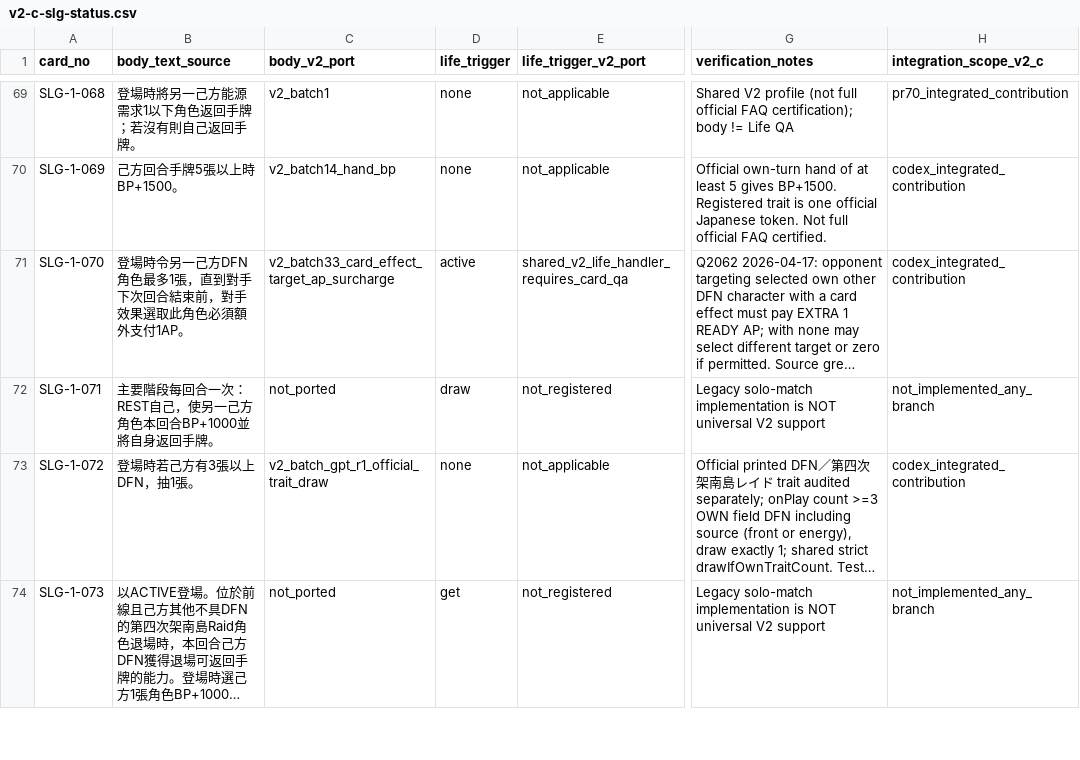
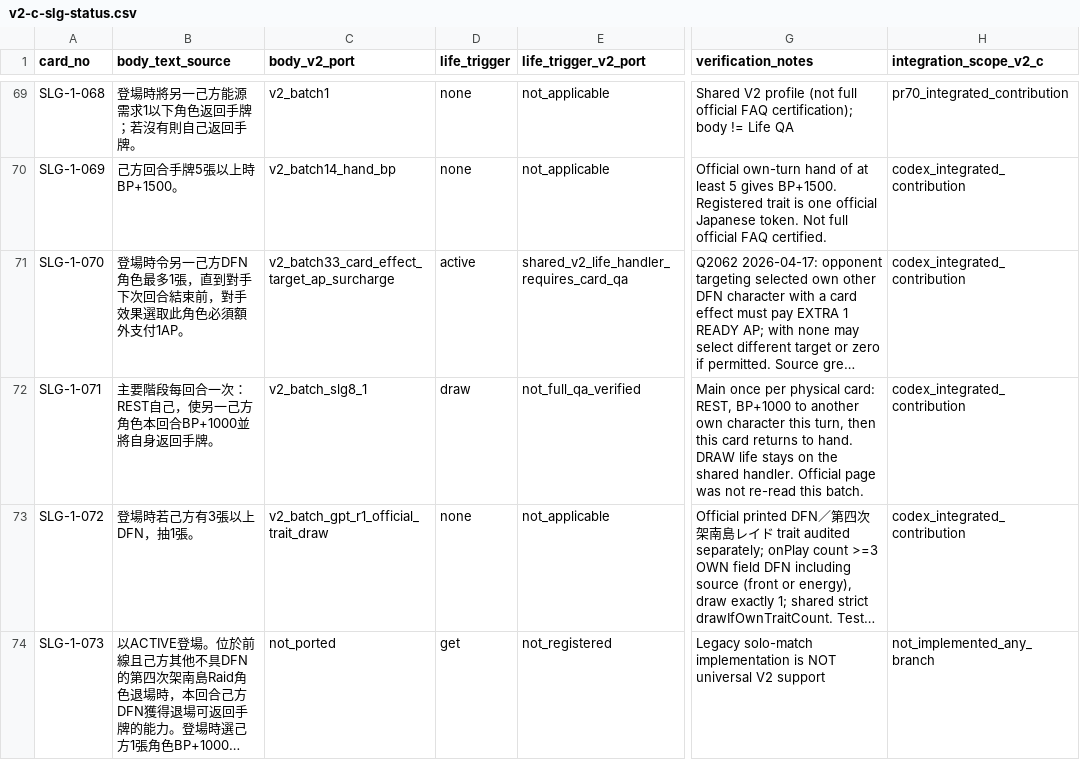
Before and after one commit to will00t-debug/Ua, a CSV file: audit/v2-c-slg-status.csv, drawn as a sheet; only a part is shown, gaps mark what is left out; long unchanged cells end in …; the diff covers the shown part only; the diff names each change by its address in the sheet, - before the commit and + after, or states it on an @@ line.

```diff
--- a/audit/v2-c-slg-status.csv
+++ b/audit/v2-c-slg-status.csv
-C72 (body_v2_port): not_ported
+C72 (body_v2_port): v2_batch_slg8_1
-E72 (life_trigger_v2_port): not_registered
+E72 (life_trigger_v2_port): not_full_qa_verified
-G72 (verification_notes): Legacy solo-match implementation is NOT universal V2 support
+G72 (verification_notes): Main once per physical card: REST, BP+1000 to another own character this turn, then this card returns to hand. DRAW life stays on the shared handler. Official page was not re-read this batch.
-H72 (integration_scope_v2_c): not_implemented_any_branch
+H72 (integration_scope_v2_c): codex_integrated_contribution
```
Also changed, not shown: 11 edited cells elsewhere in this file, 21 other files.
